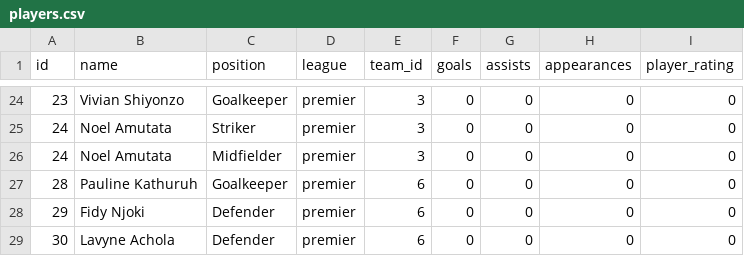
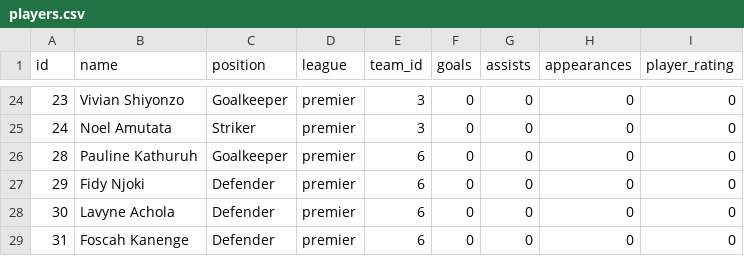
Before and after one commit to gameoncollective-create/gameon-fastapi, a CSV file: data/players.csv, drawn as a sheet; only a part is shown, gaps mark what is left out; the shorter side is filled out with more unchanged rows.

Commit message:
Fix duplicate entry for Noel Amutata
Removed duplicate entry for Noel Amutata as Midfielder.

```diff
--- a/data/players.csv
+++ b/data/players.csv
@@ -25,3 +25,2 @@ id,name,position,league,team_id,goals,assists,appearances,player_rating
 24,Noel Amutata,Striker,premier,3,0,0,0,0
-24,Noel Amutata,Midfielder,premier,3,0,0,0,0
 28,Pauline Kathuruh,Goalkeeper,premier,6,0,0,0,0
```
